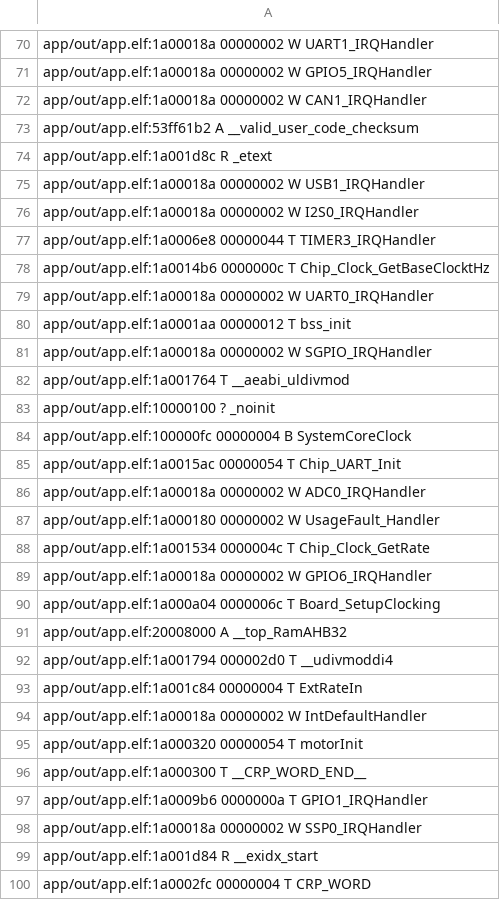
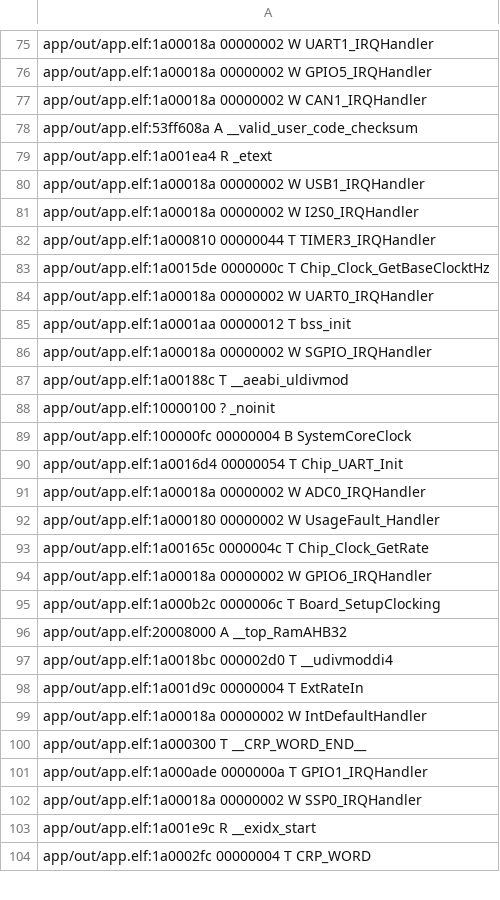
Before and after one commit to nicocolo44/Comedero_de_mascotas, a CSV file: app/out/app.names.csv, drawn as a sheet; only a part is shown, gaps mark what is left out; the diff covers the shown part only.

```diff
--- a/app/out/app.names.csv
+++ b/app/out/app.names.csv
@@ -72,8 +77,8 @@ app/out/app.elf:1a00018a 00000002 W GPIO5_IRQHandler
 app/out/app.elf:1a00018a 00000002 W CAN1_IRQHandler
-app/out/app.elf:53ff61b2 A __valid_user_code_checksum
-app/out/app.elf:1a001d8c R _etext
+app/out/app.elf:53ff608a A __valid_user_code_checksum
+app/out/app.elf:1a001ea4 R _etext
 app/out/app.elf:1a00018a 00000002 W USB1_IRQHandler
 app/out/app.elf:1a00018a 00000002 W I2S0_IRQHandler
-app/out/app.elf:1a0006e8 00000044 T TIMER3_IRQHandler
-app/out/app.elf:1a0014b6 0000000c T Chip_Clock_GetBaseClocktHz
+app/out/app.elf:1a000810 00000044 T TIMER3_IRQHandler
+app/out/app.elf:1a0015de 0000000c T Chip_Clock_GetBaseClocktHz
 app/out/app.elf:1a00018a 00000002 W UART0_IRQHandler
@@ -81,20 +86,19 @@ app/out/app.elf:1a0001aa 00000012 T bss_init
 app/out/app.elf:1a00018a 00000002 W SGPIO_IRQHandler
-app/out/app.elf:1a001764 T __aeabi_uldivmod
+app/out/app.elf:1a00188c T __aeabi_uldivmod
 app/out/app.elf:10000100 ? _noinit
 app/out/app.elf:100000fc 00000004 B SystemCoreClock
-app/out/app.elf:1a0015ac 00000054 T Chip_UART_Init
+app/out/app.elf:1a0016d4 00000054 T Chip_UART_Init
 app/out/app.elf:1a00018a 00000002 W ADC0_IRQHandler
 app/out/app.elf:1a000180 00000002 W UsageFault_Handler
-app/out/app.elf:1a001534 0000004c T Chip_Clock_GetRate
+app/out/app.elf:1a00165c 0000004c T Chip_Clock_GetRate
 app/out/app.elf:1a00018a 00000002 W GPIO6_IRQHandler
-app/out/app.elf:1a000a04 0000006c T Board_SetupClocking
+app/out/app.elf:1a000b2c 0000006c T Board_SetupClocking
 app/out/app.elf:20008000 A __top_RamAHB32
-app/out/app.elf:1a001794 000002d0 T __udivmoddi4
-app/out/app.elf:1a001c84 00000004 T ExtRateIn
+app/out/app.elf:1a0018bc 000002d0 T __udivmoddi4
+app/out/app.elf:1a001d9c 00000004 T ExtRateIn
 app/out/app.elf:1a00018a 00000002 W IntDefaultHandler
-app/out/app.elf:1a000320 00000054 T motorInit
 app/out/app.elf:1a000300 T __CRP_WORD_END__
-app/out/app.elf:1a0009b6 0000000a T GPIO1_IRQHandler
+app/out/app.elf:1a000ade 0000000a T GPIO1_IRQHandler
 app/out/app.elf:1a00018a 00000002 W SSP0_IRQHandler
-app/out/app.elf:1a001d84 R __exidx_start
+app/out/app.elf:1a001e9c R __exidx_start
 app/out/app.elf:1a0002fc 00000004 T CRP_WORD
```
Also changed, not shown: 8 added rows, 1 removed row and 95 edited cells elsewhere in this file, 8 other files.
